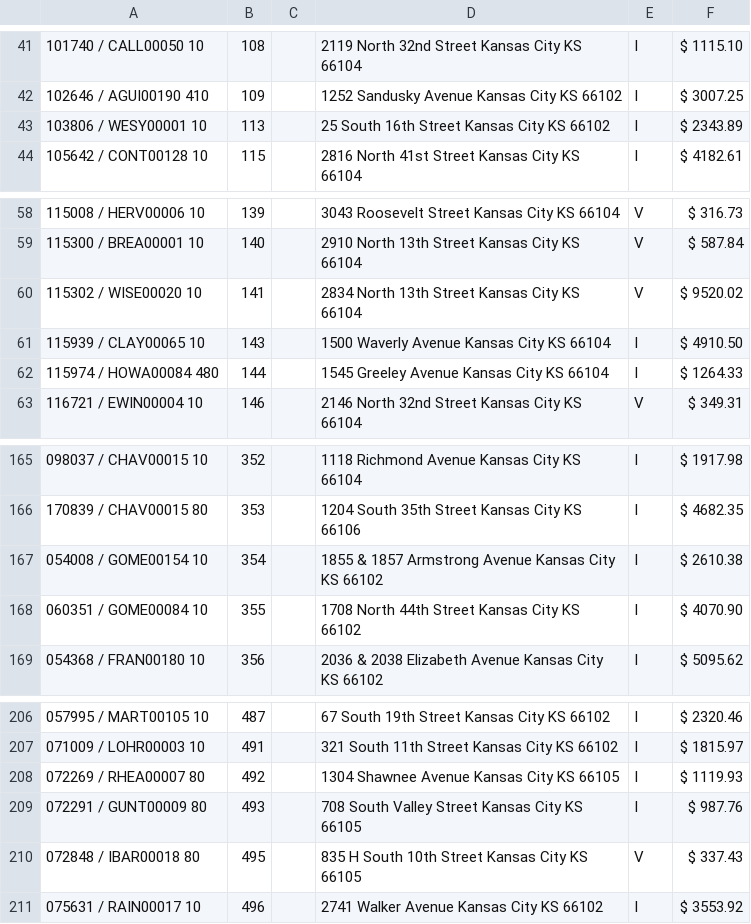
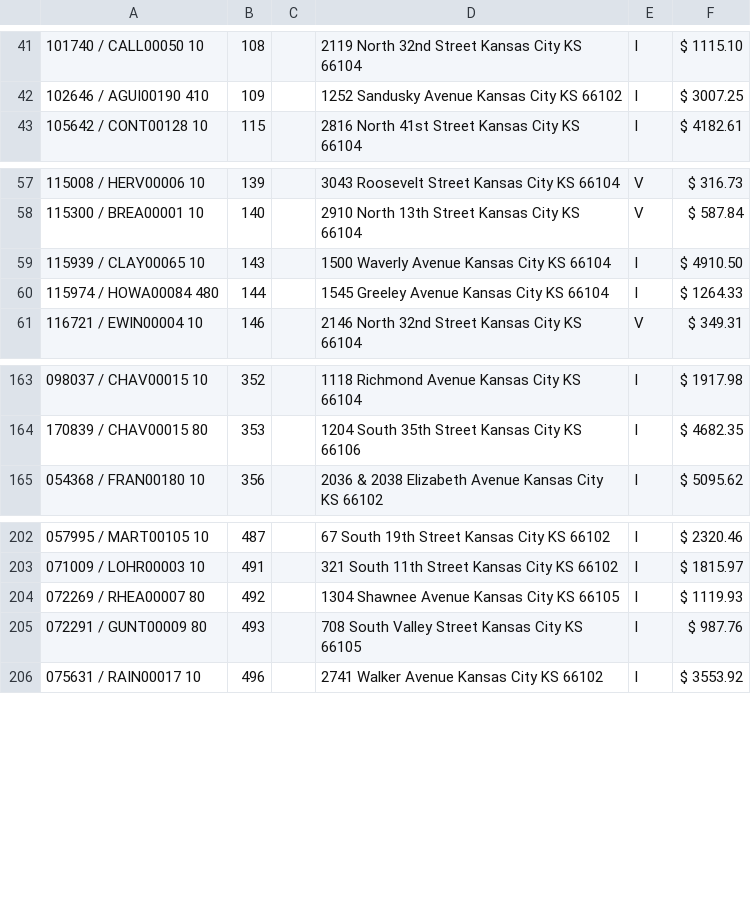
Before and after one commit to ocampossoto/TaxSaleList, a CSV file: docs/TaxSale349.csv, drawn as a sheet; only a part is shown, gaps mark what is left out.

```diff
--- a/docs/TaxSale349.csv
+++ b/docs/TaxSale349.csv
@@ -42,3 +42,2 @@
 102646 / AGUI00190 410,109,,1252 Sandusky Avenue Kansas City KS 66102,I,$ 3007.25
-103806 / WESY00001  10,113,,25 South 16th Street Kansas City KS 66102,I,$ 2343.89
 105642 / CONT00128 10,115,,2816 North 41st Street Kansas City KS 66104,I,$ 4182.61
@@ -59,3 +58,2 @@
 115300 / BREA00001  10,140,,2910 North 13th Street Kansas City KS 66104,V,$ 587.84
-115302 / WISE00020  10,141,,2834 North 13th Street Kansas City KS 66104,V,$ 9520.02
 115939 / CLAY00065  10,143,,1500 Waverly Avenue Kansas City KS 66104,I,$ 4910.50
@@ -166,4 +164,2 @@
 170839 / CHAV00015  80,353,,1204 South 35th Street Kansas City KS 66106,I,$ 4682.35
-054008 / GOME00154  10,354,,1855 & 1857 Armstrong Avenue Kansas City KS 66102,I,$ 2610.38
-060351 / GOME00084  10,355,,1708 North 44th Street Kansas City KS 66102,I,$ 4070.90
 054368 / FRAN00180  10,356,,2036 & 2038 Elizabeth Avenue Kansas City KS 66102,I,$ 5095.62
@@ -209,3 +205,2 @@
 072291 / GUNT00009  80,493,,708 South Valley Street Kansas City KS 66105,I,$ 987.76
-072848 / IBAR00018 80,495,,835 H South 10th Street Kansas City KS 66105,V,$ 337.43
 075631 / RAIN00017  10,496,,2741 Walker Avenue Kansas City KS 66102,I,$ 3553.92
```
Also changed, not shown: 2 other files.
